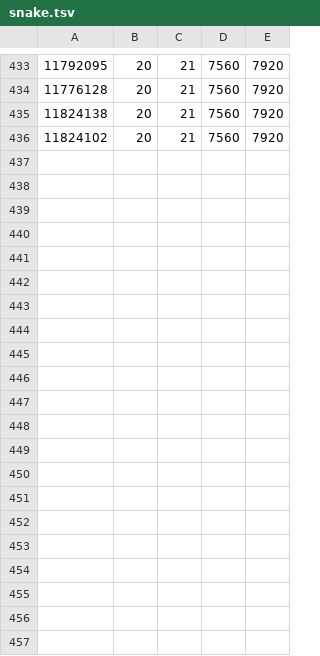
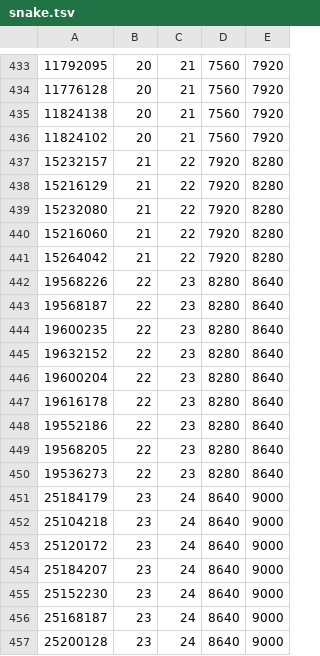
Before and after one commit to earthiverse/al-monster-leveling, a TSV file: data/snake.tsv, drawn as a sheet; only a part is shown, gaps mark what is left out; the diff names each change by its address in the sheet, - before the commit and + after, or states it on an @@ line.

Commit message:
add more data

```diff
--- a/data/snake.tsv
+++ b/data/snake.tsv
+row 437: 15232157 | 21 | 22 | 7920 | 8280
+row 438: 15216129 | 21 | 22 | 7920 | 8280
+row 439: 15232080 | 21 | 22 | 7920 | 8280
+row 440: 15216060 | 21 | 22 | 7920 | 8280
+row 441: 15264042 | 21 | 22 | 7920 | 8280
+row 442: 19568226 | 22 | 23 | 8280 | 8640
+row 443: 19568187 | 22 | 23 | 8280 | 8640
+row 444: 19600235 | 22 | 23 | 8280 | 8640
+row 445: 19632152 | 22 | 23 | 8280 | 8640
+row 446: 19600204 | 22 | 23 | 8280 | 8640
+row 447: 19616178 | 22 | 23 | 8280 | 8640
+row 448: 19552186 | 22 | 23 | 8280 | 8640
+row 449: 19568205 | 22 | 23 | 8280 | 8640
+row 450: 19536273 | 22 | 23 | 8280 | 8640
+row 451: 25184179 | 23 | 24 | 8640 | 9000
+row 452: 25104218 | 23 | 24 | 8640 | 9000
+row 453: 25120172 | 23 | 24 | 8640 | 9000
+row 454: 25184207 | 23 | 24 | 8640 | 9000
+row 455: 25152230 | 23 | 24 | 8640 | 9000
+row 456: 25168187 | 23 | 24 | 8640 | 9000
+row 457: 25200128 | 23 | 24 | 8640 | 9000
```
Also changed, not shown: data/crab.tsv, data/croc.tsv, 5 other files.
